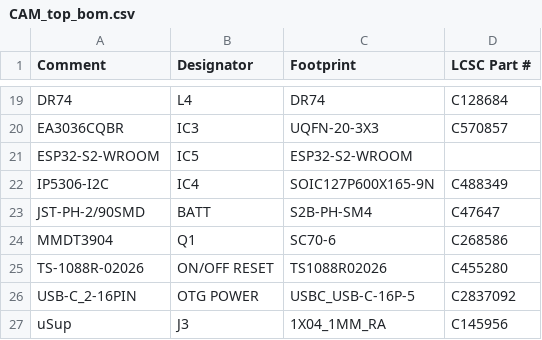
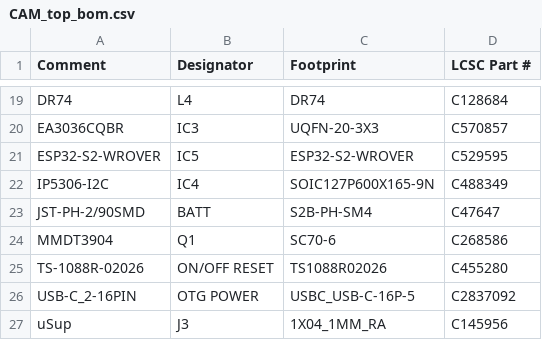
Before and after one commit to LaskaKit/ESP32-S3-CAM, a CSV file: Production/CAM_top_bom.csv, drawn as a sheet; only a part is shown, gaps mark what is left out; removed rows and columns are numbered as before the commit, all else as after; the diff names each change by its address in the sheet, - before the commit and + after, or states it on an @@ line.

Commit message:
change module to wrover

```diff
--- a/Production/CAM_top_bom.csv
+++ b/Production/CAM_top_bom.csv
-row 21: ESP32-S2-WROOM | IC5 | ESP32-S2-WROOM
+row 21: ESP32-S2-WROVER | IC5 | ESP32-S2-WROVER | C529595
```
